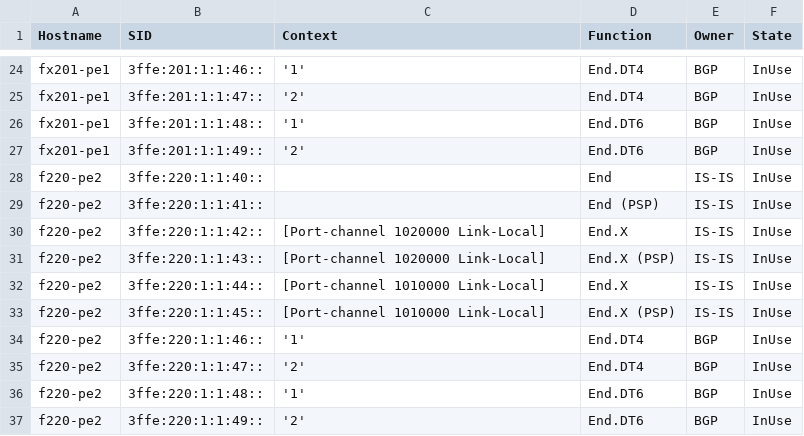
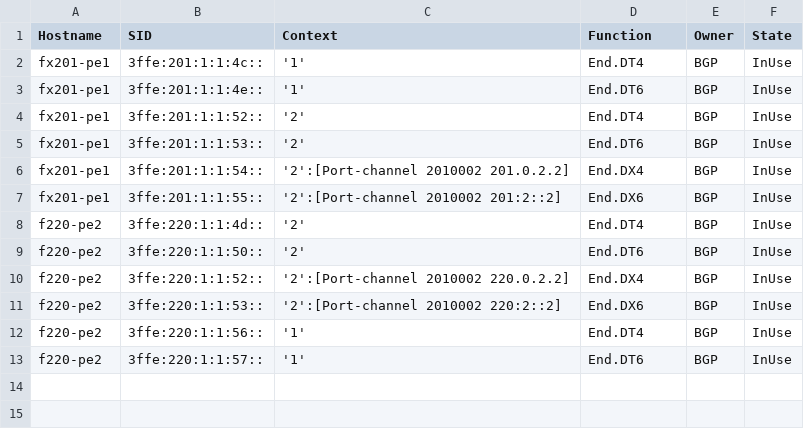
Before and after one commit to takamitsu-iida/pyats-fitelnet, a CSV file: examples/log/retrieve_sid.py.csv, drawn as a sheet; only a part is shown, gaps mark what is left out; removed rows and columns are numbered as before the commit, all else as after; the diff covers the shown part only; the diff names each change by its address in the sheet, - before the commit and + after, or states it on an @@ line.

```diff
--- a/examples/log/retrieve_sid.py.csv
+++ b/examples/log/retrieve_sid.py.csv
-B2 (SID): 3ffe:201:1:1:46::
+B2 (SID): 3ffe:201:1:1:4c::
+row 3: fx201-pe1 | 3ffe:201:1:1:4e:: | '1' | End.DT6 | BGP | InUse
-B4 (SID): 3ffe:201:1:1:47::
+B4 (SID): 3ffe:201:1:1:52::
-B5 (SID): 3ffe:201:1:1:48::
+B5 (SID): 3ffe:201:1:1:53::
-C5 (Context): '1'
+C5 (Context): '2'
+row 6: fx201-pe1 | 3ffe:201:1:1:54:: | '2':[Port-channel 2010002 201.0.2.2] | End.DX4 | BGP | InUse
-B7 (SID): 3ffe:201:1:1:49::
+B7 (SID): 3ffe:201:1:1:55::
-C7 (Context): '2'
+C7 (Context): '2':[Port-channel 2010002 201:2::2]
-D7 (Function): End.DT6
+D7 (Function): End.DX6
-row 28: f220-pe2 | 3ffe:220:1:1:40:: |  | End | IS-IS | InUse
-row 29: f220-pe2 | 3ffe:220:1:1:41:: |  | End (PSP) | IS-IS | InUse
-row 30: f220-pe2 | 3ffe:220:1:1:42:: | [Port-channel 1020000 Link-Local] | End.X | IS-IS | InUse
-row 31: f220-pe2 | 3ffe:220:1:1:43:: | [Port-channel 1020000 Link-Local] | End.X (PSP) | IS-IS | InUse
-row 32: f220-pe2 | 3ffe:220:1:1:44:: | [Port-channel 1010000 Link-Local] | End.X | IS-IS | InUse
-row 33: f220-pe2 | 3ffe:220:1:1:45:: | [Port-channel 1010000 Link-Local] | End.X (PSP) | IS-IS | InUse
-B8 (SID): 3ffe:220:1:1:46::
+B8 (SID): 3ffe:220:1:1:4d::
-C8 (Context): '1'
+C8 (Context): '2'
-B9 (SID): 3ffe:220:1:1:47::
+B9 (SID): 3ffe:220:1:1:50::
-D9 (Function): End.DT4
+D9 (Function): End.DT6
+row 10: f220-pe2 | 3ffe:220:1:1:52:: | '2':[Port-channel 2010002 220.0.2.2] | End.DX4 | BGP | InUse
+row 11: f220-pe2 | 3ffe:220:1:1:53:: | '2':[Port-channel 2010002 220:2::2] | End.DX6 | BGP | InUse
-B12 (SID): 3ffe:220:1:1:48::
+B12 (SID): 3ffe:220:1:1:56::
-D12 (Function): End.DT6
+D12 (Function): End.DT4
-B13 (SID): 3ffe:220:1:1:49::
+B13 (SID): 3ffe:220:1:1:57::
-C13 (Context): '2'
+C13 (Context): '1'
```
Also changed, not shown: 22 removed rows elsewhere in this file, 1 other file.
